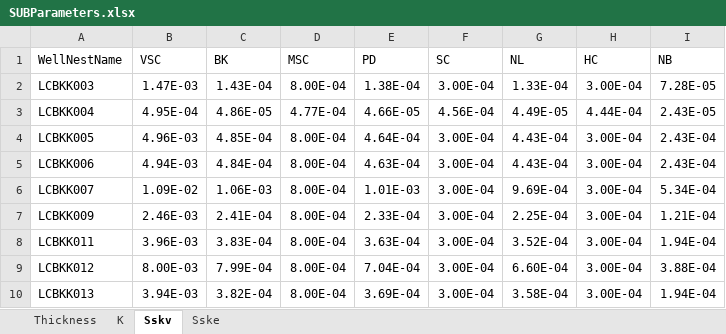
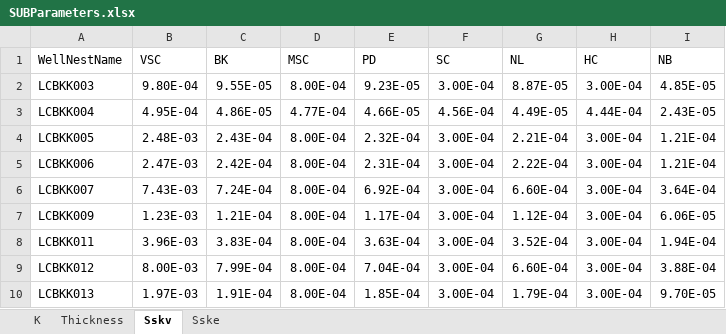
Before and after one commit to jsoontho/BKKSubPastasModels, an Excel workbook: inputs/SUBParameters.xlsx, sheet Sskv, drawn as a sheet; only a part is shown; values as stored, in another font and other column widths than the file's, no borders; the diff covers the shown part only; the diff names each change by its address in the sheet, - before the commit and + after, or states it on an @@ line.

```diff
--- a/inputs/SUBParameters.xlsx (sheet Sskv)
+++ b/inputs/SUBParameters.xlsx (sheet Sskv)
@@ sheet tab order changed: K | Thickness | Sskv | Sske @@
-B2 (VSC): 1.47E-03
+B2 (VSC): 9.80E-04
-C2 (BK): 1.43E-04
+C2 (BK): 9.55E-05
-E2 (PD): 1.38E-04
+E2 (PD): 9.23E-05
-G2 (NL): 1.33E-04
+G2 (NL): 8.87E-05
-I2 (NB): 7.28E-05
+I2 (NB): 4.85E-05
-B4 (VSC): 4.96E-03
+B4 (VSC): 2.48E-03
-C4 (BK): 4.85E-04
+C4 (BK): 2.43E-04
-E4 (PD): 4.64E-04
+E4 (PD): 2.32E-04
-G4 (NL): 4.43E-04
+G4 (NL): 2.21E-04
-I4:I5 (NB): 2.43E-04
+I4:I5 (NB): 1.21E-04
-B5 (VSC): 4.94E-03
+B5 (VSC): 2.47E-03
-C5 (BK): 4.84E-04
+C5 (BK): 2.42E-04
-E5 (PD): 4.63E-04
+E5 (PD): 2.31E-04
-G5 (NL): 4.43E-04
+G5 (NL): 2.22E-04
-B6 (VSC): 1.09E-02
+B6 (VSC): 7.43E-03
-C6 (BK): 1.06E-03
+C6 (BK): 7.24E-04
-E6 (PD): 1.01E-03
+E6 (PD): 6.92E-04
-G6 (NL): 9.69E-04
+G6 (NL): 6.60E-04
-I6 (NB): 5.34E-04
+I6 (NB): 3.64E-04
-B7 (VSC): 2.46E-03
+B7 (VSC): 1.23E-03
-C7 (BK): 2.41E-04
+C7 (BK): 1.21E-04
-E7 (PD): 2.33E-04
+E7 (PD): 1.17E-04
-G7 (NL): 2.25E-04
+G7 (NL): 1.12E-04
-I7 (NB): 1.21E-04
+I7 (NB): 6.06E-05
-B10 (VSC): 3.94E-03
+B10 (VSC): 1.97E-03
-C10 (BK): 3.82E-04
+C10 (BK): 1.91E-04
-E10 (PD): 3.69E-04
+E10 (PD): 1.85E-04
-G10 (NL): 3.58E-04
+G10 (NL): 1.79E-04
-I10 (NB): 1.94E-04
+I10 (NB): 9.70E-05
```
Also changed, not shown: 58 edited cells elsewhere in this sheet, sheet K, inputs/LCBKK018.xlsx, 1 other file.
